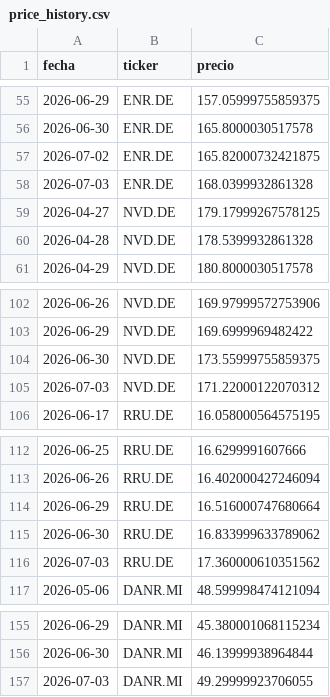
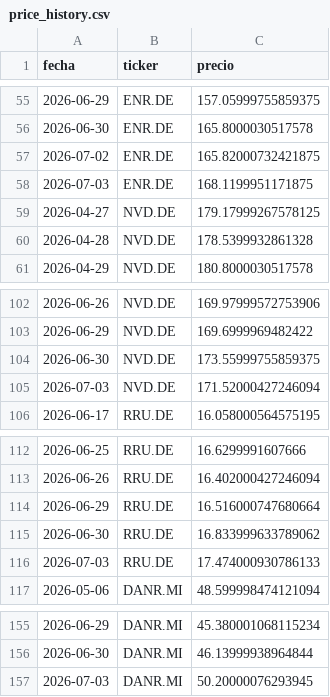
Before and after one commit to Eureo07/cartera-dashboard, a CSV file: price_history.csv, drawn as a sheet; only a part is shown, gaps mark what is left out.

```diff
--- a/price_history.csv
+++ b/price_history.csv
@@ -57,3 +57,3 @@ fecha,ticker,precio
 2026-07-02,ENR.DE,165.82000732421875
-2026-07-03,ENR.DE,168.0399932861328
+2026-07-03,ENR.DE,168.1199951171875
 2026-04-27,NVD.DE,179.17999267578125
@@ -104,3 +104,3 @@ fecha,ticker,precio
 2026-06-30,NVD.DE,173.55999755859375
-2026-07-03,NVD.DE,171.22000122070312
+2026-07-03,NVD.DE,171.52000427246094
 2026-06-17,RRU.DE,16.058000564575195
@@ -115,3 +115,3 @@ fecha,ticker,precio
 2026-06-30,RRU.DE,16.833999633789062
-2026-07-03,RRU.DE,17.360000610351562
+2026-07-03,RRU.DE,17.474000930786133
 2026-05-06,DANR.MI,48.599998474121094
@@ -156,2 +156,2 @@ fecha,ticker,precio
 2026-06-30,DANR.MI,46.13999938964844
-2026-07-03,DANR.MI,49.29999923706055
+2026-07-03,DANR.MI,50.20000076293945
```
Also changed, not shown: 6 other files.
